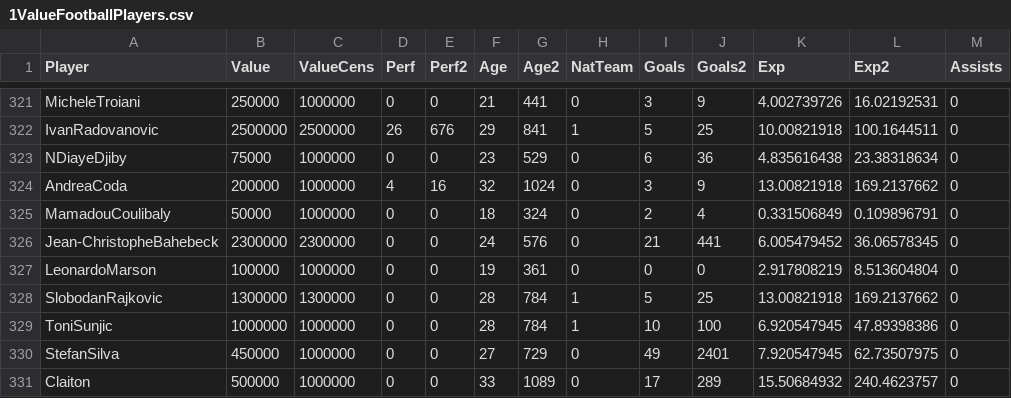
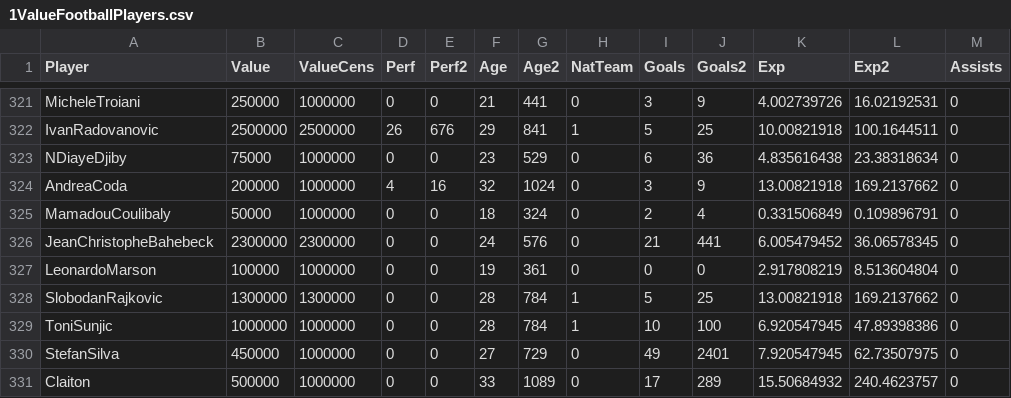
Before and after one commit to BEsmarter-consultancy/BSTApp, a CSV file: DataApp/1ValueFootballPlayers.csv, drawn as a sheet; only a part is shown, gaps mark what is left out; the diff covers the shown part only.

```diff
--- a/DataApp/1ValueFootballPlayers.csv
+++ b/DataApp/1ValueFootballPlayers.csv
@@ -325,3 +325,3 @@ AndreaCoda,200000,1000000,4,16,32,1024,0,3,9,13.00821918,169.2137662,0
 MamadouCoulibaly,50000,1000000,0,0,18,324,0,2,4,0.331506849,0.109896791,0
-Jean-ChristopheBahebeck,2300000,2300000,0,0,24,576,0,21,441,6.005479452,36.06578345,0
+JeanChristopheBahebeck,2300000,2300000,0,0,24,576,0,21,441,6.005479452,36.06578345,0
 LeonardoMarson,100000,1000000,0,0,19,361,0,0,0,2.917808219,8.513604804,0
```
Also changed, not shown: 11 edited cells elsewhere in this file.
